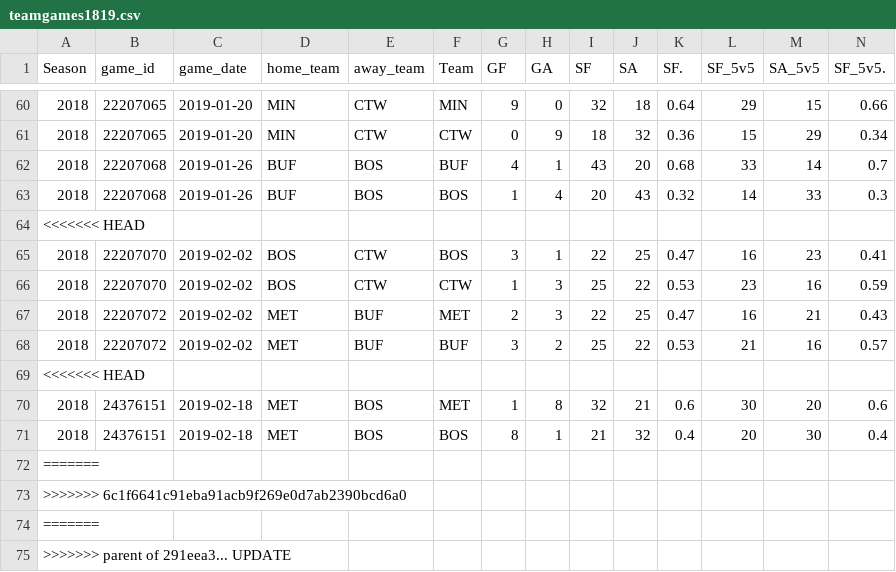
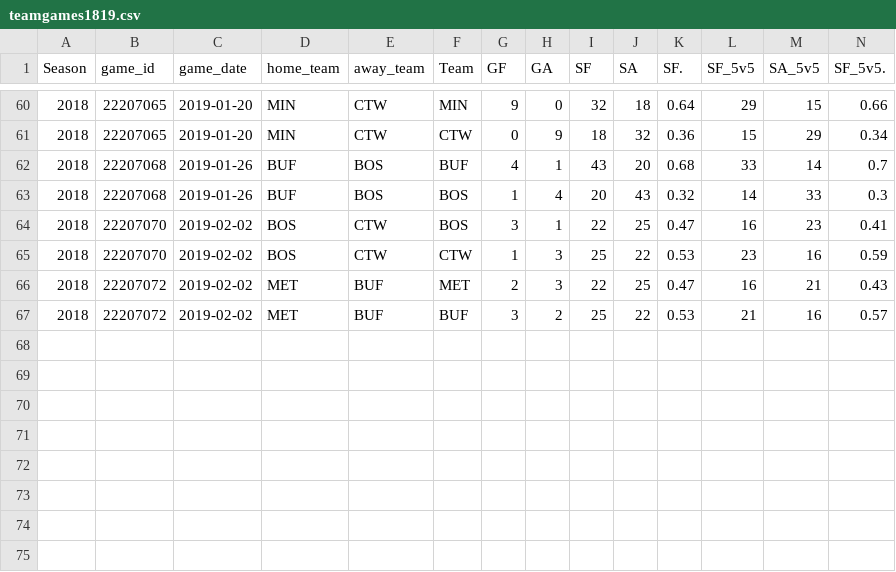
Before and after one commit to Aklongmuir/Even_Strength, a CSV file: data/teamgames1819.csv, drawn as a sheet; only a part is shown, gaps mark what is left out; rows hold the shown columns only; the diff names each change by its address in the sheet, - before the commit and + after, or states it on an @@ line.

```diff
--- a/data/teamgames1819.csv
+++ b/data/teamgames1819.csv
-row 64: <<<<<<< HEAD
-row 69: <<<<<<< HEAD
-row 70: 2018 | 24376151 | 2019-02-18 | MET | BOS | MET | 1 | 8 | 32 | 21 | 0.6 | 30 | 20 | 0.6
-row 71: 2018 | 24376151 | 2019-02-18 | MET | BOS | BOS | 8 | 1 | 21 | 32 | 0.4 | 20 | 30 | 0.4
-row 72: =======
-row 73: >>>>>>> 6c1f6641c91eba91acb9f269e0d7ab2390bcd6a0
-row 74: =======
-row 75: >>>>>>> parent of 291eea3... UPDATE
```
Also changed, not shown: data/rosterdata.csv, 26 other files.
